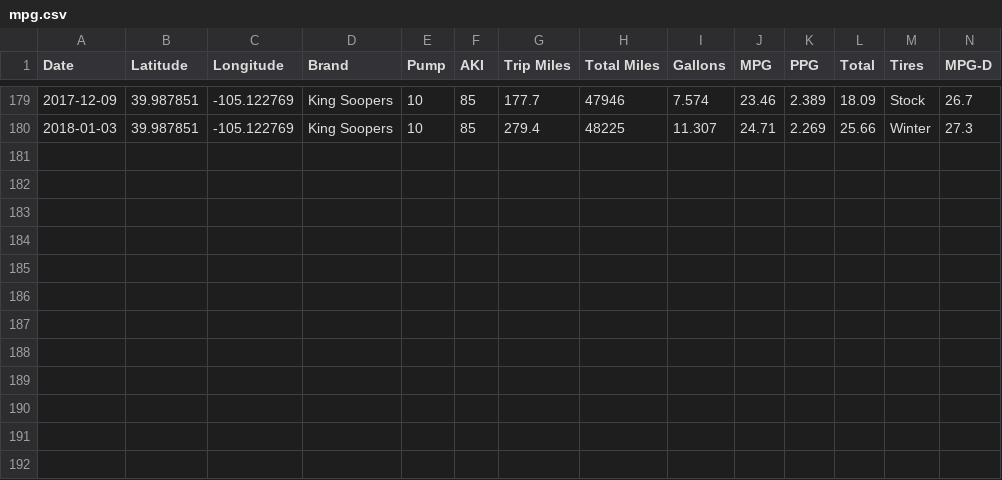
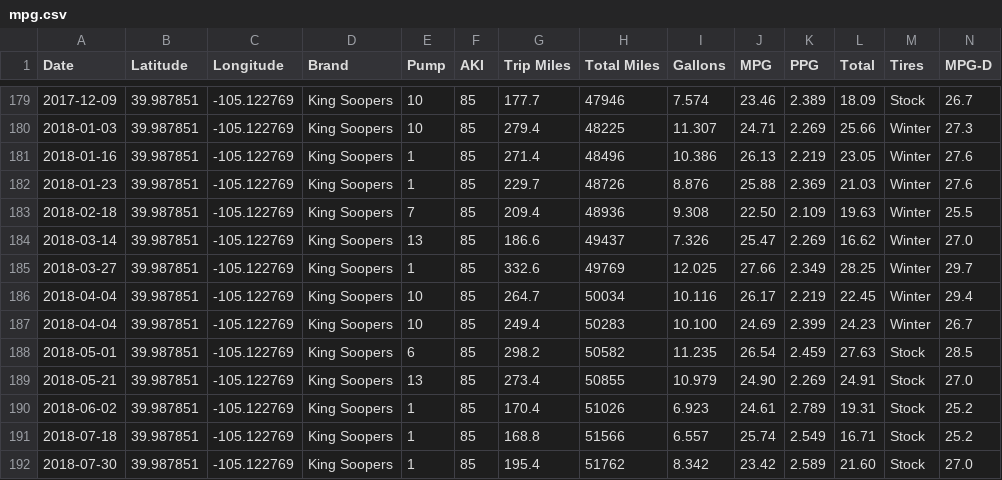
Before and after one commit to DeltaP/mileage, a CSV file: mpg.csv, drawn as a sheet; only a part is shown, gaps mark what is left out; rows hold the shown columns only; the diff names each change by its address in the sheet, - before the commit and + after, or states it on an @@ line.

Commit message:
added more data.  missing data from when wife drove car.

```diff
--- a/mpg.csv
+++ b/mpg.csv
+row 181: 2018-01-16 | 39.987851 | -105.122769 | King Soopers | 1 | 85 | 271.4 | 48496 | 10.386 | 26.13 | 2.219 | 23.05 | Winter | 27.6
+row 182: 2018-01-23 | 39.987851 | -105.122769 | King Soopers | 1 | 85 | 229.7 | 48726 | 8.876 | 25.88 | 2.369 | 21.03 | Winter | 27.6
+row 183: 2018-02-18 | 39.987851 | -105.122769 | King Soopers | 7 | 85 | 209.4 | 48936 | 9.308 | 22.50 | 2.109 | 19.63 | Winter | 25.5
+row 184: 2018-03-14 | 39.987851 | -105.122769 | King Soopers | 13 | 85 | 186.6 | 49437 | 7.326 | 25.47 | 2.269 | 16.62 | Winter | 27.0
+row 185: 2018-03-27 | 39.987851 | -105.122769 | King Soopers | 1 | 85 | 332.6 | 49769 | 12.025 | 27.66 | 2.349 | 28.25 | Winter | 29.7
+row 186: 2018-04-04 | 39.987851 | -105.122769 | King Soopers | 10 | 85 | 264.7 | 50034 | 10.116 | 26.17 | 2.219 | 22.45 | Winter | 29.4
+row 187: 2018-04-04 | 39.987851 | -105.122769 | King Soopers | 10 | 85 | 249.4 | 50283 | 10.100 | 24.69 | 2.399 | 24.23 | Winter | 26.7
+row 188: 2018-05-01 | 39.987851 | -105.122769 | King Soopers | 6 | 85 | 298.2 | 50582 | 11.235 | 26.54 | 2.459 | 27.63 | Stock | 28.5
+row 189: 2018-05-21 | 39.987851 | -105.122769 | King Soopers | 13 | 85 | 273.4 | 50855 | 10.979 | 24.90 | 2.269 | 24.91 | Stock | 27.0
+row 190: 2018-06-02 | 39.987851 | -105.122769 | King Soopers | 1 | 85 | 170.4 | 51026 | 6.923 | 24.61 | 2.789 | 19.31 | Stock | 25.2
+row 191: 2018-07-18 | 39.987851 | -105.122769 | King Soopers | 1 | 85 | 168.8 | 51566 | 6.557 | 25.74 | 2.549 | 16.71 | Stock | 25.2
+row 192: 2018-07-30 | 39.987851 | -105.122769 | King Soopers | 1 | 85 | 195.4 | 51762 | 8.342 | 23.42 | 2.589 | 21.60 | Stock | 27.0
```
Also changed, not shown: 2 other files.
